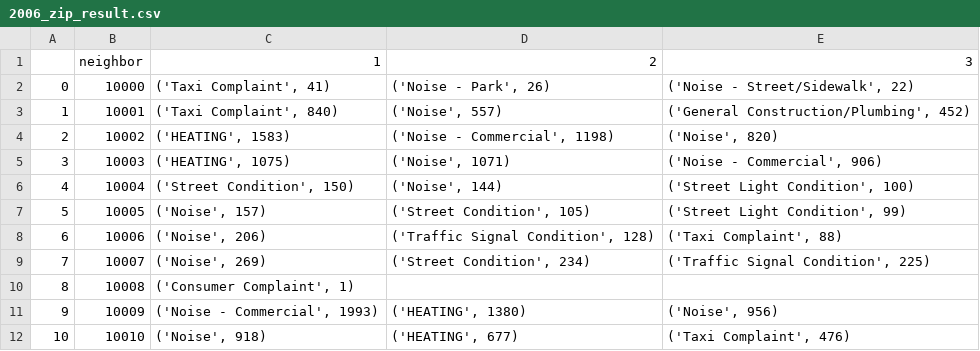
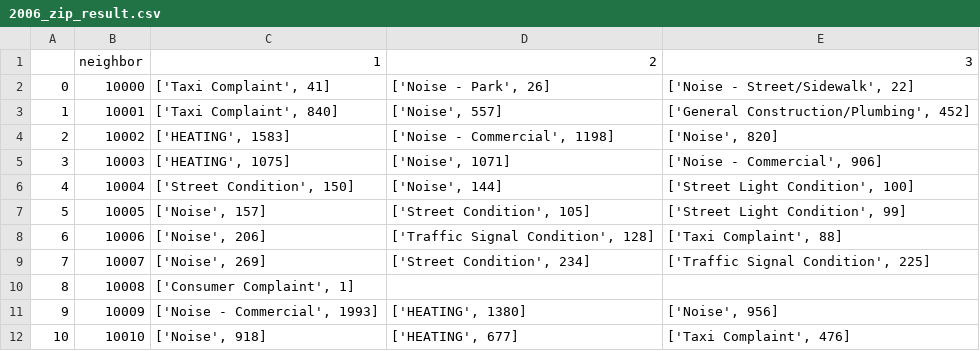
Before and after one commit to RubyLiu206/CS-6513-BigData-Project, a CSV file: PartThree/2006_zip_result.csv, drawn as a sheet; only a part is shown; the diff covers the shown part only.

```diff
--- a/PartThree/2006_zip_result.csv
+++ b/PartThree/2006_zip_result.csv
@@ -1,12 +1,12 @@
 ,neighbor,1,2,3
-0,10000,"('Taxi Complaint', 41)","('Noise - Park', 26)","('Noise - Street/Sidewalk', 22)"
-1,10001,"('Taxi Complaint', 840)","('Noise', 557)","('General Construction/Plumbing', 452)"
-2,10002,"('HEATING', 1583)","('Noise - Commercial', 1198)","('Noise', 820)"
-3,10003,"('HEATING', 1075)","('Noise', 1071)","('Noise - Commercial', 906)"
-4,10004,"('Street Condition', 150)","('Noise', 144)","('Street Light Condition', 100)"
-5,10005,"('Noise', 157)","('Street Condition', 105)","('Street Light Condition', 99)"
-6,10006,"('Noise', 206)","('Traffic Signal Condition', 128)","('Taxi Complaint', 88)"
-7,10007,"('Noise', 269)","('Street Condition', 234)","('Traffic Signal Condition', 225)"
-8,10008,"('Consumer Complaint', 1)",,
-9,10009,"('Noise - Commercial', 1993)","('HEATING', 1380)","('Noise', 956)"
-10,10010,"('Noise', 918)","('HEATING', 677)","('Taxi Complaint', 476)"
+0,10000,"['Taxi Complaint', 41]","['Noise - Park', 26]","['Noise - Street/Sidewalk', 22]"
+1,10001,"['Taxi Complaint', 840]","['Noise', 557]","['General Construction/Plumbing', 452]"
+2,10002,"['HEATING', 1583]","['Noise - Commercial', 1198]","['Noise', 820]"
+3,10003,"['HEATING', 1075]","['Noise', 1071]","['Noise - Commercial', 906]"
+4,10004,"['Street Condition', 150]","['Noise', 144]","['Street Light Condition', 100]"
+5,10005,"['Noise', 157]","['Street Condition', 105]","['Street Light Condition', 99]"
+6,10006,"['Noise', 206]","['Traffic Signal Condition', 128]","['Taxi Complaint', 88]"
+7,10007,"['Noise', 269]","['Street Condition', 234]","['Traffic Signal Condition', 225]"
+8,10008,"['Consumer Complaint', 1]",,
+9,10009,"['Noise - Commercial', 1993]","['HEATING', 1380]","['Noise', 956]"
+10,10010,"['Noise', 918]","['HEATING', 677]","['Taxi Complaint', 476]"
```
Also changed, not shown: 125 edited cells elsewhere in this file, PartThree/2004_zip_result.csv, PartThree/2005_zip_result.csv, 15 other files.
